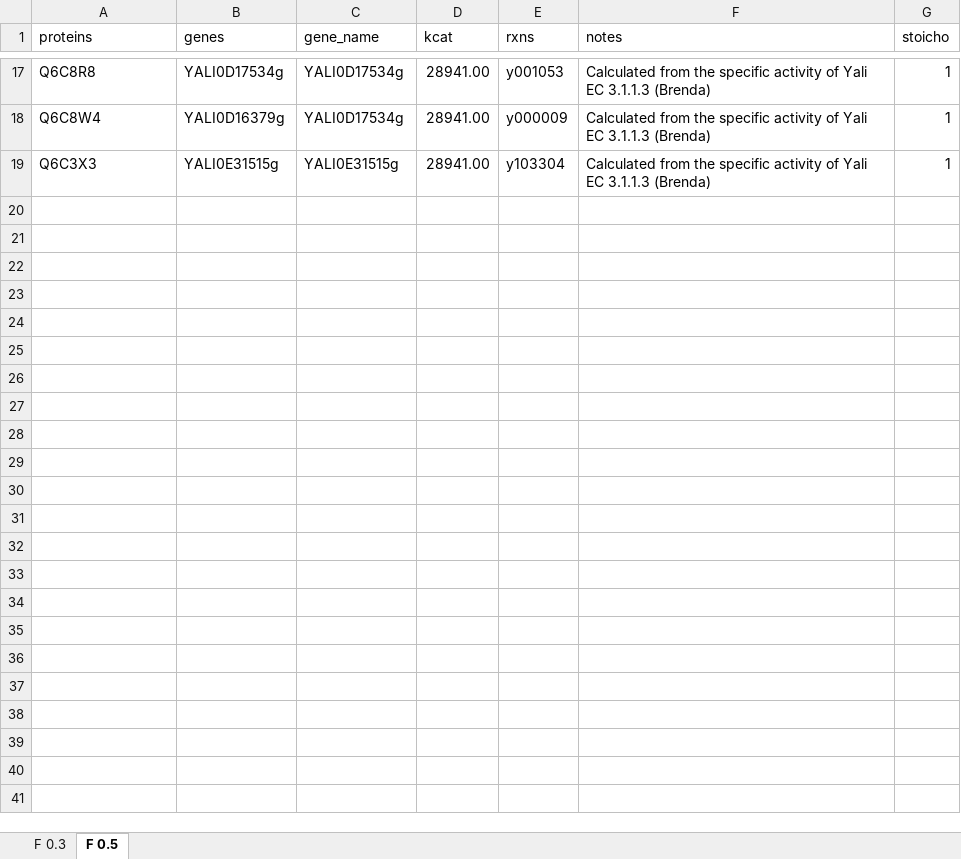
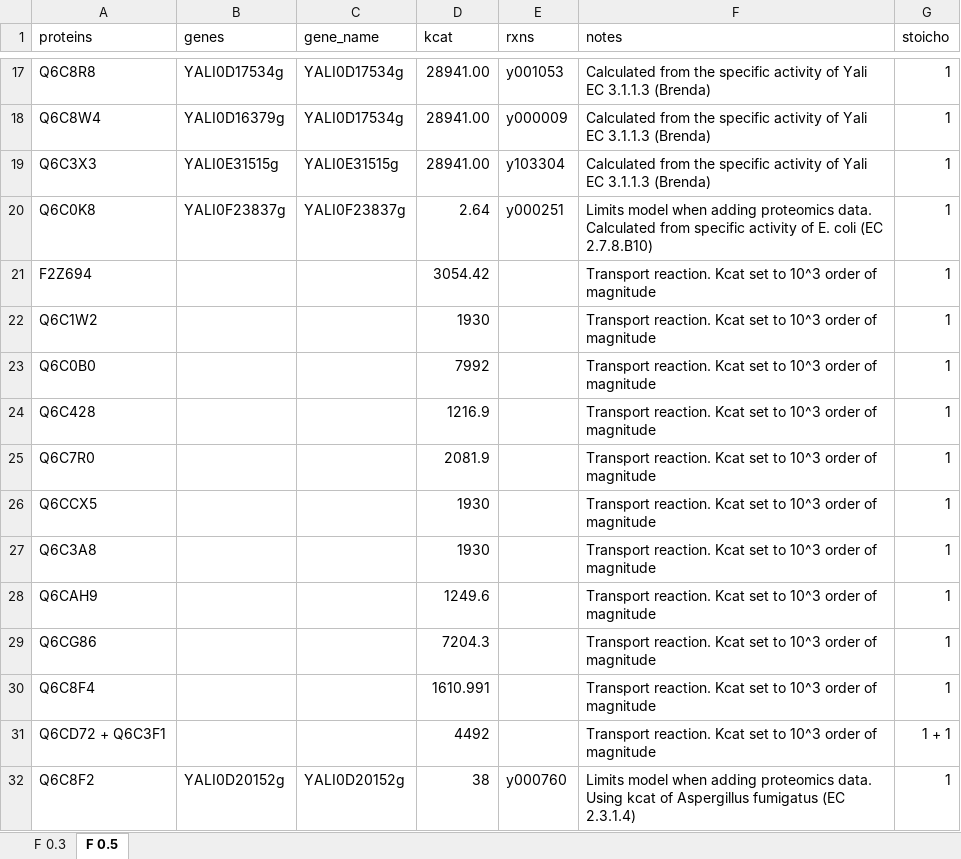
Before and after one commit to JBiaggi/GECKO, an Excel workbook: ecYaliGEM/data/customKcats.xlsx, sheet F 0.5, drawn as a sheet; only a part is shown, gaps mark what is left out; values as stored, in another font and other column widths than the file's, no borders; the diff names each change by its address in the sheet, - before the commit and + after, or states it on an @@ line.

Commit message:
New: better curated proteomics data

```diff
--- a/ecYaliGEM/data/customKcats.xlsx (sheet F 0.5)
+++ b/ecYaliGEM/data/customKcats.xlsx (sheet F 0.5)
+row 20: Q6C0K8 | YALI0F23837g | YALI0F23837g | 2.64 | y000251 | Limits model when adding proteomics data. Calculated from specific activity of E. coli (EC 2.7.8.B10) | 1
+row 21: F2Z694 |  |  | 3054.42 |  | Transport reaction. Kcat set to 10^3 order of magnitude | 1
+row 22: Q6C1W2 |  |  | 1930 |  | Transport reaction. Kcat set to 10^3 order of magnitude | 1
+row 23: Q6C0B0 |  |  | 7992 |  | Transport reaction. Kcat set to 10^3 order of magnitude | 1
+row 24: Q6C428 |  |  | 1216.9 |  | Transport reaction. Kcat set to 10^3 order of magnitude | 1
+row 25: Q6C7R0 |  |  | 2081.9 |  | Transport reaction. Kcat set to 10^3 order of magnitude | 1
+row 26: Q6CCX5 |  |  | 1930 |  | Transport reaction. Kcat set to 10^3 order of magnitude | 1
+row 27: Q6C3A8 |  |  | 1930 |  | Transport reaction. Kcat set to 10^3 order of magnitude | 1
+row 28: Q6CAH9 |  |  | 1249.6 |  | Transport reaction. Kcat set to 10^3 order of magnitude | 1
+row 29: Q6CG86 |  |  | 7204.3 |  | Transport reaction. Kcat set to 10^3 order of magnitude | 1
+row 30: Q6C8F4 |  |  | 1610.991 |  | Transport reaction. Kcat set to 10^3 order of magnitude | 1
+row 31: Q6CD72 + Q6C3F1 |  |  | 4492 |  | Transport reaction. Kcat set to 10^3 order of magnitude | 1 + 1
+row 32: Q6C8F2 | YALI0D20152g | YALI0D20152g | 38 | y000760 | Limits model when adding proteomics data. Using kcat of Aspergillus fumigatus (EC 2.3.1.4) | 1
```
Also changed, not shown: ecYaliGEM/models/iYali.xlsx, 4 other files.
